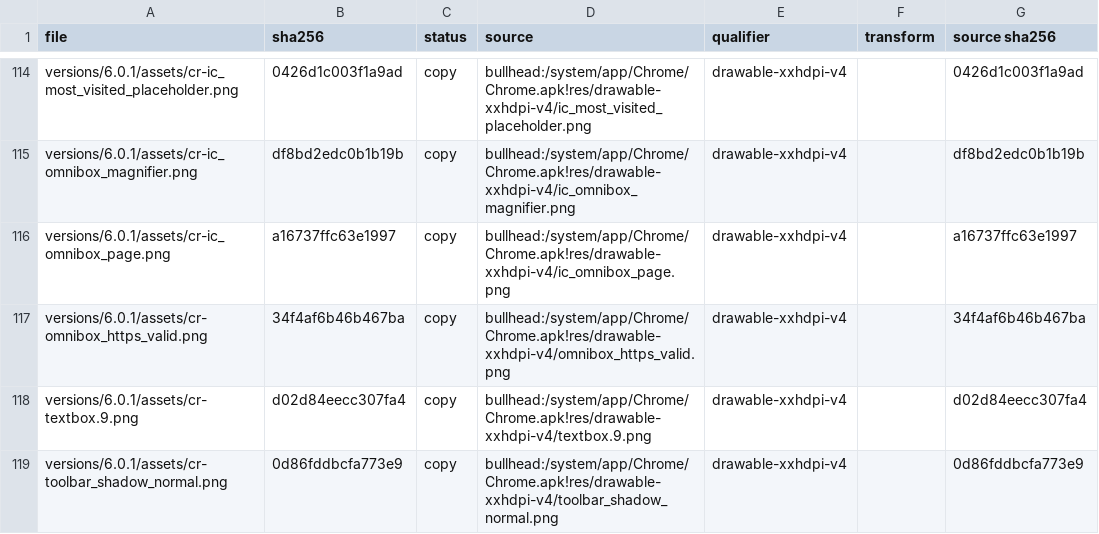
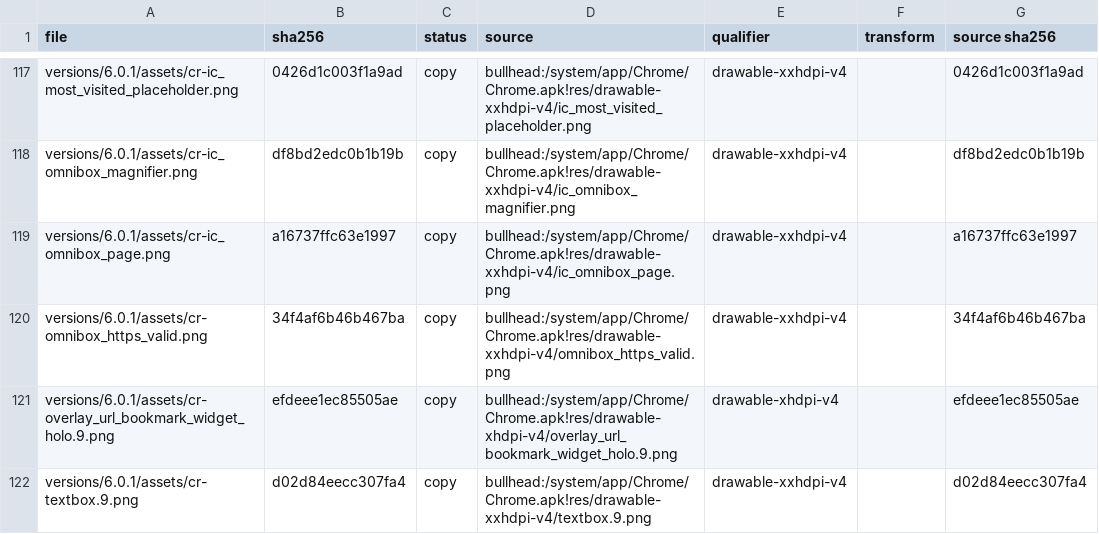
Before and after one commit to szabolevi98/android-time-machine, a TSV file: docs/reports/assets/6.0.1.tsv, drawn as a sheet; only a part is shown, gaps mark what is left out; the shorter side is filled out with more unchanged rows; the diff covers the shown part only.

Commit message:
Android 6.0.1 widgets: Gmail, Chrome bookmarks, Messenger, Google Now, and dragging onto a new page.
Gmail's widget.xml has the primary_color header with the folder (Primary) and compose. Its rows are built as Gmail's widget builder (com.android.mail.widget.e) builds them: 18 sp senders, the 12 sp date (accent_blue when unread), the 13 sp subject (bold gray_87pc when unread, else gray_54pc) and the snippet, on gradient_bg_widget_holo.

Chrome 44's bookmark_thumbnail_widget.xml shows the starred bookmarks: 80 dp columns of 94 dp tiles with the no-thumbnail picture, the favicon bar with the 12 sp bold title, and the app shortcut.

Messenger's widget_conversation_list.xml has the #0288d1 header with "Messenger" and add, and 72 dp rows with the 42 dp avatar, name, date and a two-line snippet.

Google Now's predictive_cards_widget.xml shows widget_get_now until Now is turned on; after that it shows widget_card_three_line.xml rows.

While dragging, the launcher keeps Workspace's extra empty page after the last one. Holding near a side (scroll_zone 20 dp, 500 ms, DragController.checkScrollState) turns the page. A drop there makes a real page, and empty pages are stripped after the drop.

```diff
--- a/docs/reports/assets/6.0.1.tsv
+++ b/docs/reports/assets/6.0.1.tsv
@@ -117,2 +120,3 @@ versions/6.0.1/assets/cr-ic_omnibox_page.png	a16737ffc63e1997	copy	bullhead:/sys
 versions/6.0.1/assets/cr-omnibox_https_valid.png	34f4af6b46b467ba	copy	bullhead:/system/app/Chrome/Chrome.apk!res/drawable-xxhdpi-v4/omnibox_https_valid.png	drawable-xxhdpi-v4		34f4af6b46b467ba
+versions/6.0.1/assets/cr-overlay_url_bookmark_widget_holo.9.png	efdeee1ec85505ae	copy	bullhead:/system/app/Chrome/Chrome.apk!res/drawable-xhdpi-v4/overlay_url_bookmark_widget_holo.9.png	drawable-xhdpi-v4		efdeee1ec85505ae
 versions/6.0.1/assets/cr-textbox.9.png	d02d84eecc307fa4	copy	bullhead:/system/app/Chrome/Chrome.apk!res/drawable-xxhdpi-v4/textbox.9.png	drawable-xxhdpi-v4		d02d84eecc307fa4
```
Also changed, not shown: 6 added rows elsewhere in this file, docs/data/mm-assets-widgets.tsv, 18 other files.
